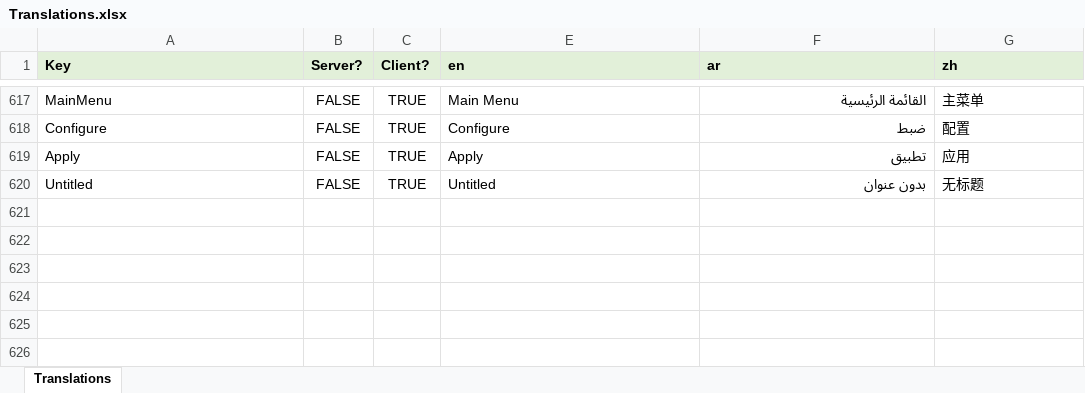
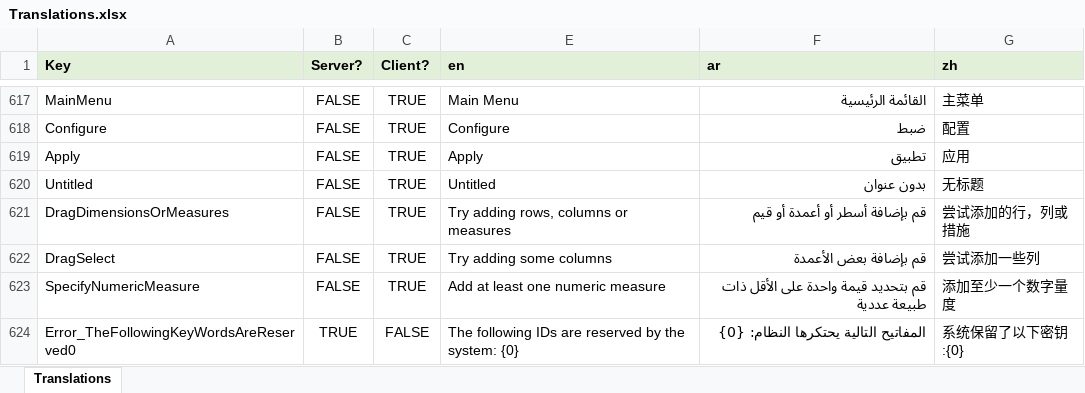
Before and after one commit to tellma-ltd/tellma, an Excel workbook: Translations/Translations.xlsx, sheet Translations, drawn as a sheet; only a part is shown, gaps mark what is left out; values as stored, in another font and other column widths than the file's, no borders; the diff names each change by its address in the sheet, - before the commit and + after, or states it on an @@ line.

```diff
--- a/Translations/Translations.xlsx (sheet Translations)
+++ b/Translations/Translations.xlsx (sheet Translations)
+row 621: DragDimensionsOrMeasures | FALSE | TRUE | Try adding rows, columns or measures | قم بإضافة أسطر أو أعمدة أو قيم | 尝试添加的行，列或措施
+row 622: DragSelect | FALSE | TRUE | Try adding some columns | قم بإضافة بعض الأعمدة | 尝试添加一些列
+row 623: SpecifyNumericMeasure | FALSE | TRUE | Add at least one numeric measure | قم بتحديد قيمة واحدة على الأقل ذات طبيعة عددية | 添加至少一个数字量度
+row 624: Error_TheFollowingKeyWordsAreReserved0 | TRUE | FALSE | The following IDs are reserved by the system: {0} | المفاتيح التالية يحتكرها النظام: {0} | 系统保留了以下密钥:{0}
```
Also changed, not shown: 27 other files.
